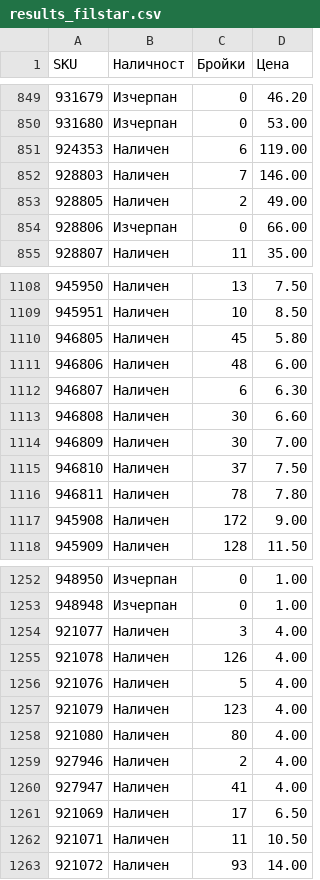
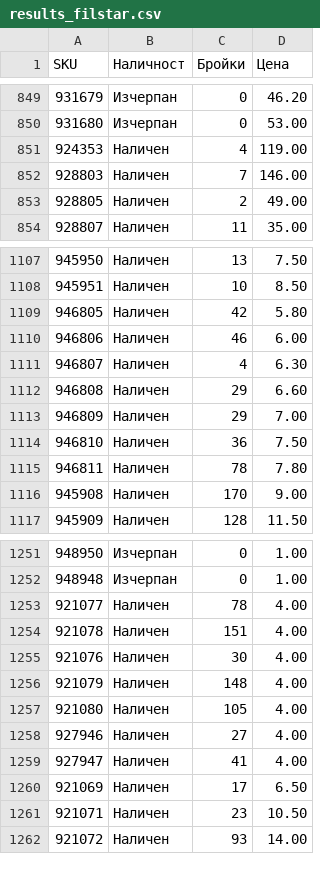
Before and after one commit to vladi1199/proba2, a CSV file: proba2/results_filstar.csv, drawn as a sheet; only a part is shown, gaps mark what is left out; the diff covers the shown part only.

```diff
--- a/proba2/results_filstar.csv
+++ b/proba2/results_filstar.csv
@@ -850,6 +850,5 @@ SKU,Наличност,Бройки,Цена
 931680,Изчерпан,0,53.00
-924353,Наличен,6,119.00
+924353,Наличен,4,119.00
 928803,Наличен,7,146.00
 928805,Наличен,2,49.00
-928806,Изчерпан,0,66.00
 928807,Наличен,11,35.00
@@ -1109,10 +1108,10 @@ SKU,Наличност,Бройки,Цена
 945951,Наличен,10,8.50
-946805,Наличен,45,5.80
-946806,Наличен,48,6.00
-946807,Наличен,6,6.30
-946808,Наличен,30,6.60
-946809,Наличен,30,7.00
-946810,Наличен,37,7.50
+946805,Наличен,42,5.80
+946806,Наличен,46,6.00
+946807,Наличен,4,6.30
+946808,Наличен,29,6.60
+946809,Наличен,29,7.00
+946810,Наличен,36,7.50
 946811,Наличен,78,7.80
-945908,Наличен,172,9.00
+945908,Наличен,170,9.00
 945909,Наличен,128,11.50
@@ -1253,11 +1252,11 @@ SKU,Наличност,Бройки,Цена
 948948,Изчерпан,0,1.00
-921077,Наличен,3,4.00
-921078,Наличен,126,4.00
-921076,Наличен,5,4.00
-921079,Наличен,123,4.00
-921080,Наличен,80,4.00
-927946,Наличен,2,4.00
+921077,Наличен,78,4.00
+921078,Наличен,151,4.00
+921076,Наличен,30,4.00
+921079,Наличен,148,4.00
+921080,Наличен,105,4.00
+927946,Наличен,27,4.00
 927947,Наличен,41,4.00
 921069,Наличен,17,6.50
-921071,Наличен,11,10.50
+921071,Наличен,23,10.50
 921072,Наличен,93,14.00
```
Also changed, not shown: 138 edited cells elsewhere in this file, proba2/not_found_filstar.csv, 3 other files.
